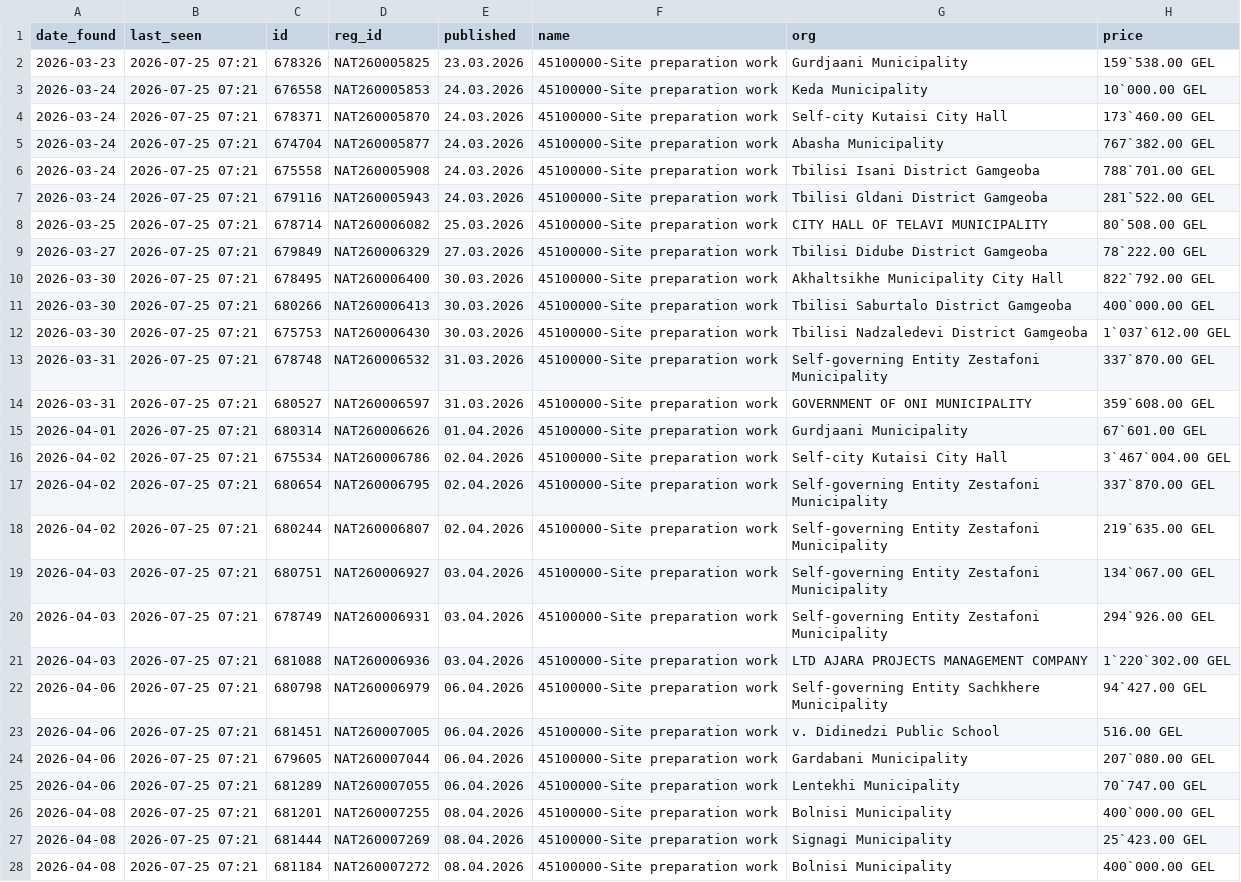
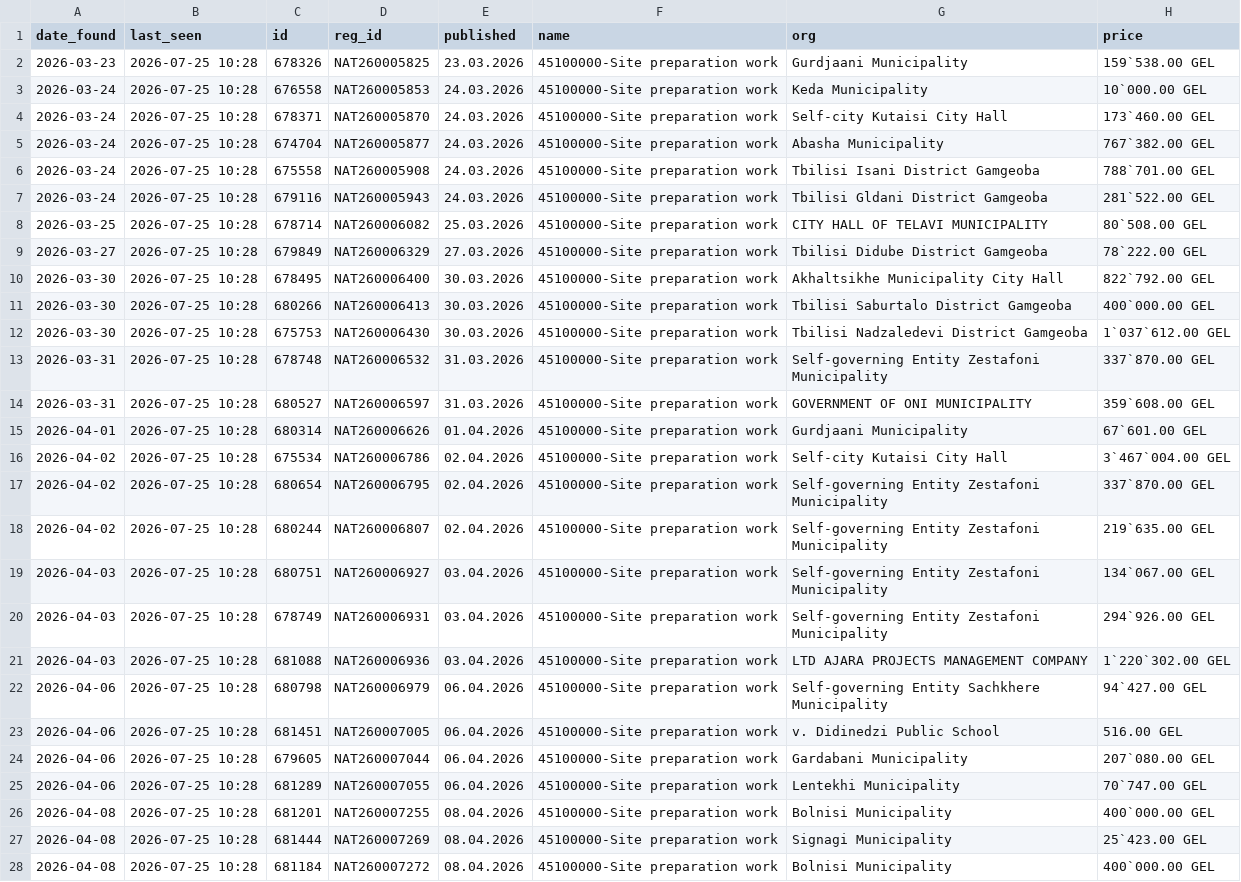
Before and after one commit to shinonkg/gpt-georgia-tender-bot, a CSV file: tenders.csv, drawn as a sheet; only a part is shown; the diff covers the shown part only; the diff names each change by its address in the sheet, - before the commit and + after, or states it on an @@ line.

```diff
--- a/tenders.csv
+++ b/tenders.csv
-B2:B28 (last_seen): 2026-07-25 07:21
+B2:B28 (last_seen): 2026-07-25 10:28
```
Also changed, not shown: 173 edited cells elsewhere in this file, 1 other file.
